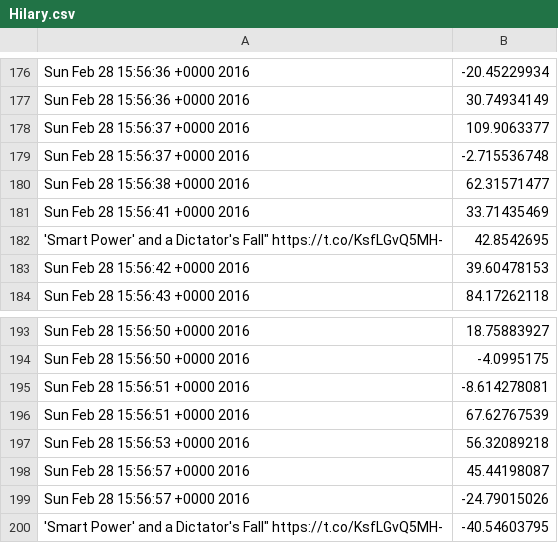
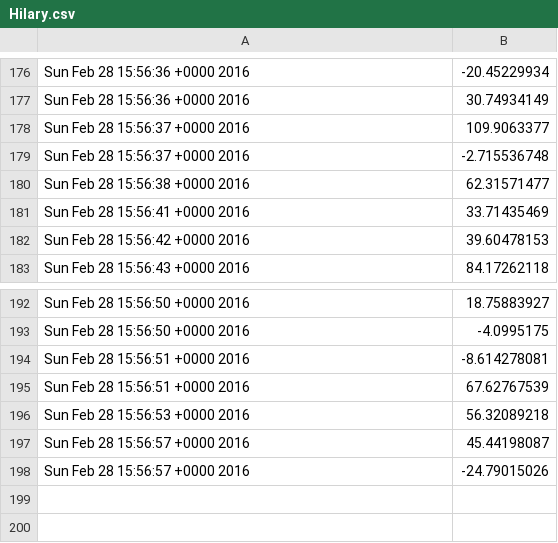
Before and after one commit to andrew-kennedy/hacktech-2016, a CSV file: csv_files/Hilary.csv, drawn as a sheet; only a part is shown, gaps mark what is left out; the diff names each change by its address in the sheet, - before the commit and + after, or states it on an @@ line.

```diff
--- a/csv_files/Hilary.csv
+++ b/csv_files/Hilary.csv
-row 182: 'Smart Power' and a Dictator's Fall" https://t.co/KsfLGvQ5MH- | 42.8542695
-row 200: 'Smart Power' and a Dictator's Fall" https://t.co/KsfLGvQ5MH- | -40.54603795
```
Also changed, not shown: csv_files/Ben.csv, csv_files/Bernie.csv, 8 other files.
